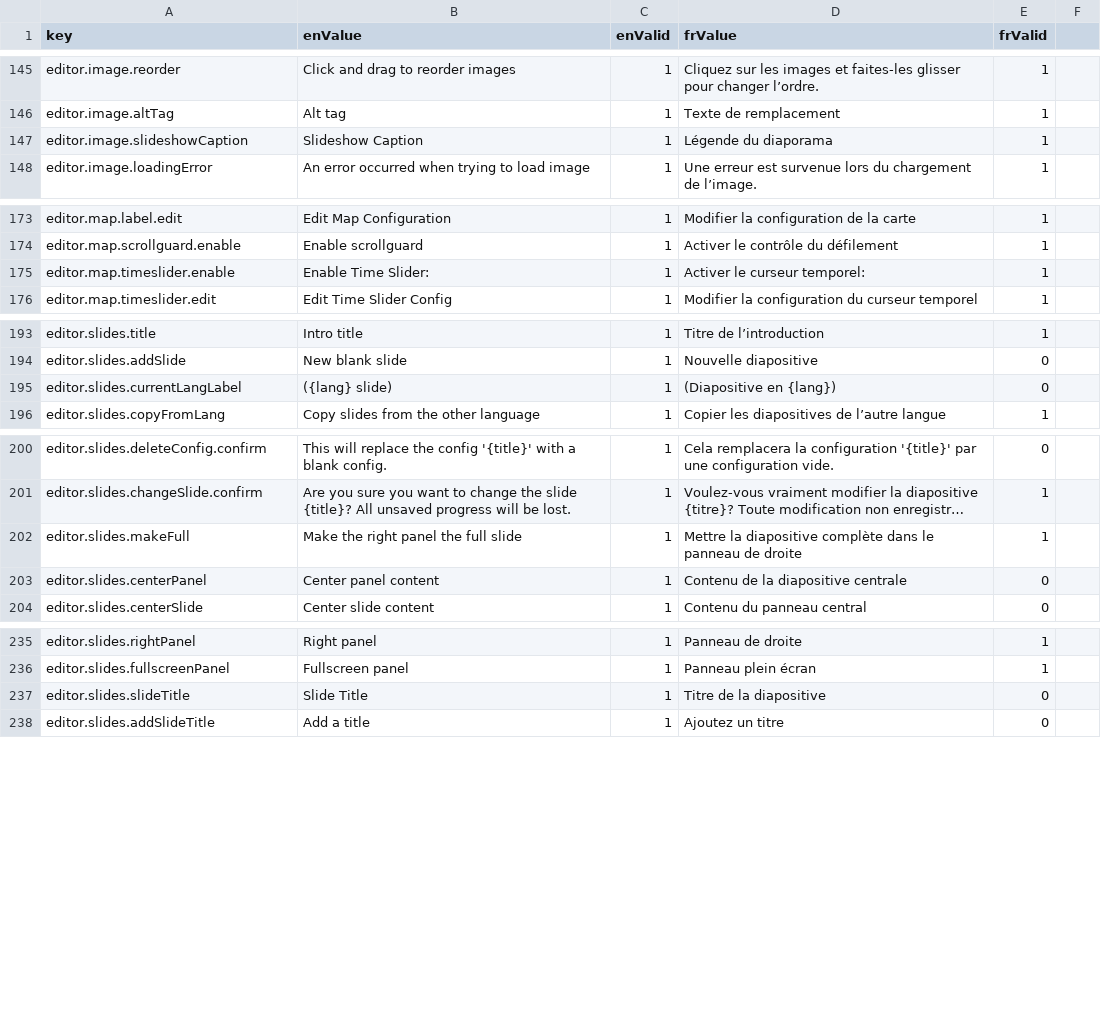
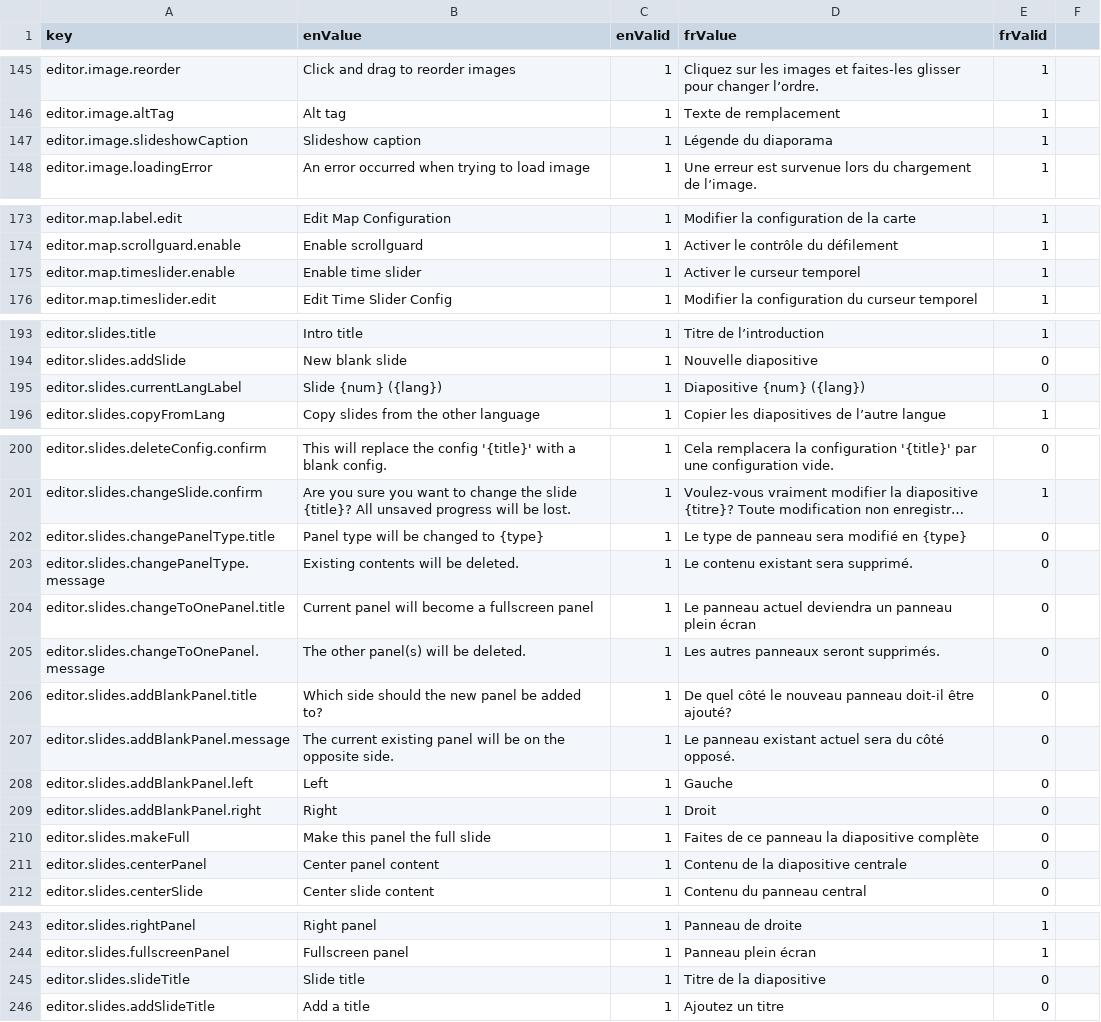
Before and after one commit to ramp4-pcar4/storylines-editor, a CSV file: src/lang/lang.csv, drawn as a sheet; only a part is shown, gaps mark what is left out; long unchanged cells end in …; addresses are those after the commit; the diff names each change by its address in the sheet, - before the commit and + after, or states it on an @@ line.

Commit message:
Implement minor slide editor redesign, improve 'full slide' functionality

```diff
--- a/src/lang/lang.csv
+++ b/src/lang/lang.csv
-B147 (enValue): Slideshow Caption
+B147 (enValue): Slideshow caption
-B175 (enValue): Enable Time Slider:
+B175 (enValue): Enable time slider
-D175 (frValue): Activer le curseur temporel:
+D175 (frValue): Activer le curseur temporel
-B195 (enValue): ({lang} slide)
+B195 (enValue): Slide {num} ({lang})
-D195 (frValue): (Diapositive en {lang})
+D195 (frValue): Diapositive {num} ({lang})
+row 202: editor.slides.changePanelType.title | Panel type will be changed to {type} | 1 | Le type de panneau sera modifié en {type} | 0
+row 203: editor.slides.changePanelType.message | Existing contents will be deleted. | 1 | Le contenu existant sera supprimé. | 0
+row 204: editor.slides.changeToOnePanel.title | Current panel will become a fullscreen panel | 1 | Le panneau actuel deviendra un panneau plein écran | 0
+row 205: editor.slides.changeToOnePanel.message | The other panel(s) will be deleted. | 1 | Les autres panneaux seront supprimés. | 0
+row 206: editor.slides.addBlankPanel.title | Which side should the new panel be added to? | 1 | De quel côté le nouveau panneau doit-il être ajouté? | 0
+row 207: editor.slides.addBlankPanel.message | The current existing panel will be on the opposite side. | 1 | Le panneau existant actuel sera du côté opposé. | 0
+row 208: editor.slides.addBlankPanel.left | Left | 1 | Gauche | 0
+row 209: editor.slides.addBlankPanel.right | Right | 1 | Droit | 0
-B210 (enValue): Make the right panel the full slide
+B210 (enValue): Make this panel the full slide
-D210 (frValue): Mettre la diapositive complète dans le panneau de droite
+D210 (frValue): Faites de ce panneau la diapositive complète
-E210 (frValid): 1
+E210 (frValid): 0
-B245 (enValue): Slide Title
+B245 (enValue): Slide title
```
Also changed, not shown: 11 other files.
